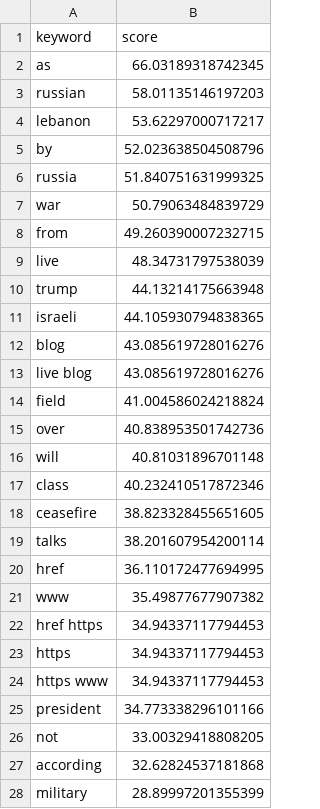
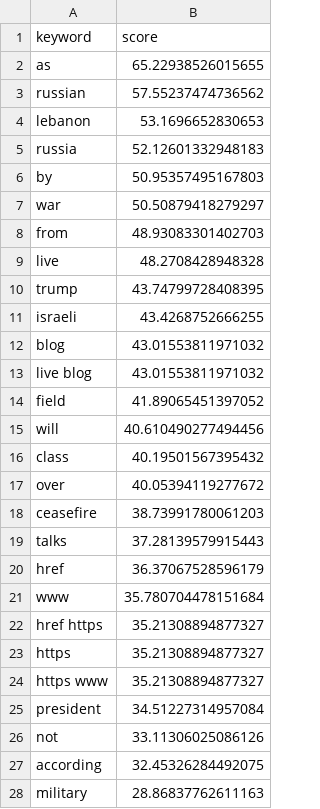
Before and after one commit to mcasrom/iran-osint-monitor, a CSV file: data/processed/iran_keywords.csv, drawn as a sheet; only a part is shown; the diff covers the shown part only.

```diff
--- a/data/processed/iran_keywords.csv
+++ b/data/processed/iran_keywords.csv
@@ -1,28 +1,28 @@
 keyword,score
-as,66.03189318742345
-russian,58.01135146197203
-lebanon,53.62297000717217
-by,52.023638504508796
-russia,51.840751631999325
-war,50.79063484839729
-from,49.260390007232715
-live,48.34731797538039
-trump,44.13214175663948
-israeli,44.105930794838365
-blog,43.085619728016276
-live blog,43.085619728016276
-field,41.004586024218824
-over,40.838953501742736
-will,40.81031896701148
-class,40.232410517872346
-ceasefire,38.823328455651605
-talks,38.201607954200114
-href,36.110172477694995
-www,35.49877677907382
-href https,34.94337117794453
-https,34.94337117794453
-https www,34.94337117794453
-president,34.773338296101166
-not,33.00329418808205
-according,32.62824537181868
-military,28.89997201355399
+as,65.22938526015655
+russian,57.55237474736562
+lebanon,53.1696652830653
+russia,52.12601332948183
+by,50.95357495167803
+war,50.50879418279297
+from,48.93083301402703
+live,48.2708428948328
+trump,43.74799728408395
+israeli,43.4268752666255
+blog,43.01553811971032
+live blog,43.01553811971032
+field,41.89065451397052
+will,40.610490277494456
+class,40.19501567395432
+over,40.05394119277672
+ceasefire,38.73991780061203
+talks,37.28139579915443
+href,36.37067528596179
+www,35.780704478151684
+href https,35.21308894877327
+https,35.21308894877327
+https www,35.21308894877327
+president,34.51227314957084
+not,33.11306025086126
+according,32.45326284492075
+military,28.86837762611163
```
Also changed, not shown: 3 edited cells elsewhere in this file, data/processed/iran_energy.csv, data/processed/iran_narratives.csv, 8 other files.
